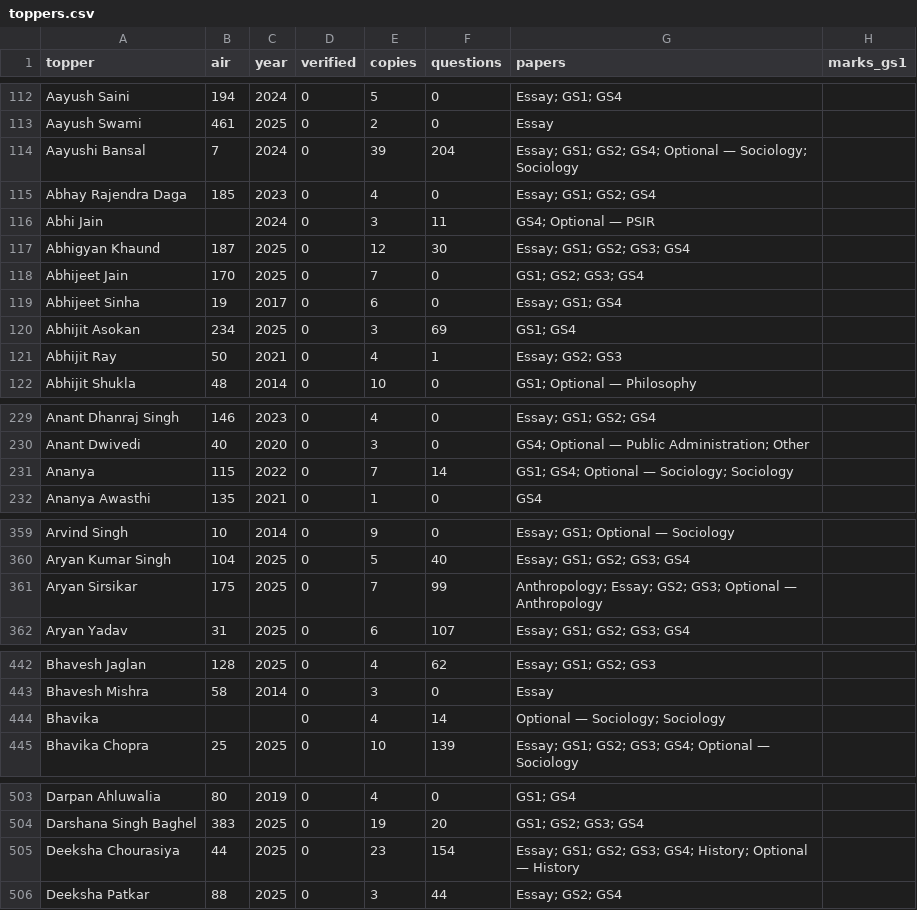
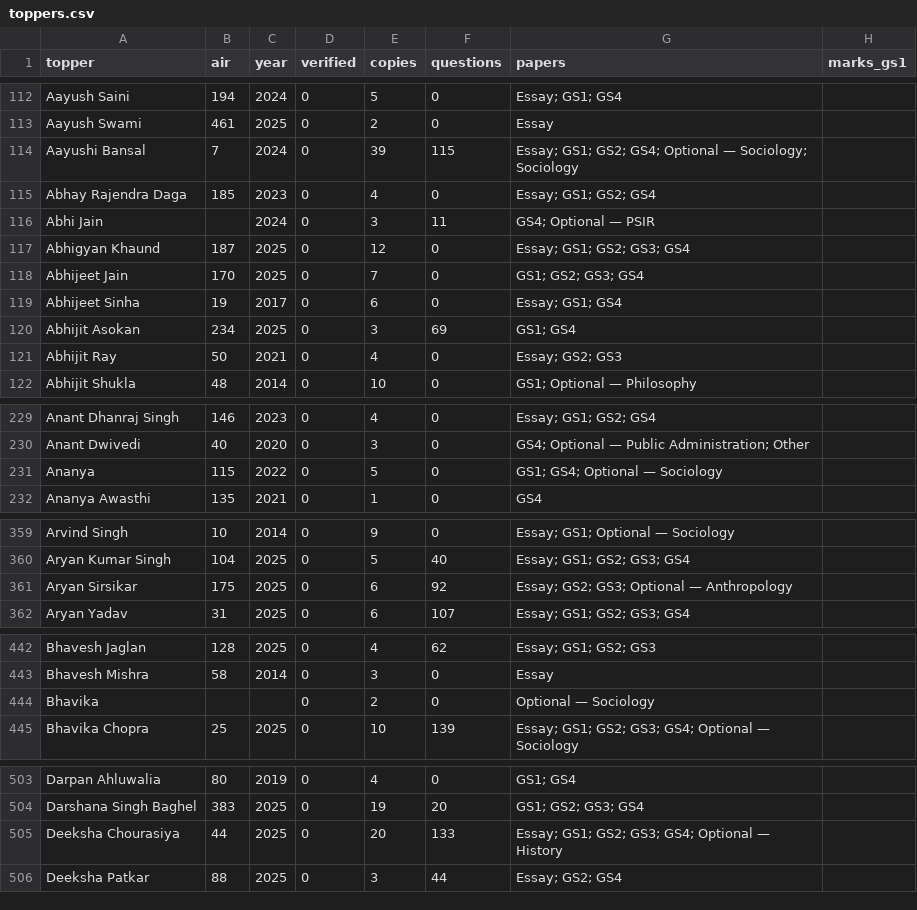
Before and after one commit to hashin/topperscopy, a CSV file: dataset/toppers.csv, drawn as a sheet; only a part is shown, gaps mark what is left out; the diff covers the shown part only; the diff names each change by its address in the sheet, - before the commit and + after, or states it on an @@ line.

```diff
--- a/dataset/toppers.csv
+++ b/dataset/toppers.csv
-F114 (questions): 204
+F114 (questions): 115
-F117 (questions): 30
+F117 (questions): 0
-F121 (questions): 1
+F121 (questions): 0
-E231 (copies): 7
+E231 (copies): 5
-F231 (questions): 14
+F231 (questions): 0
-G231 (papers): GS1; GS4; Optional — Sociology; Sociology
+G231 (papers): GS1; GS4; Optional — Sociology
-E361 (copies): 7
+E361 (copies): 6
-F361 (questions): 99
+F361 (questions): 92
-G361 (papers): Anthropology; Essay; GS2;…
+G361 (papers): Essay; GS2;…
-E444 (copies): 4
+E444 (copies): 2
-F444 (questions): 14
+F444 (questions): 0
-G444 (papers): Optional — Sociology; Sociology
+G444 (papers): Optional — Sociology
-E505 (copies): 23
+E505 (copies): 20
-F505 (questions): 154
+F505 (questions): 133
-G505 (papers): …GS3; GS4; History; Optional —…
+G505 (papers): …GS3; GS4; Optional —…
```
Also changed, not shown: 163 edited cells elsewhere in this file, 16 other files.
